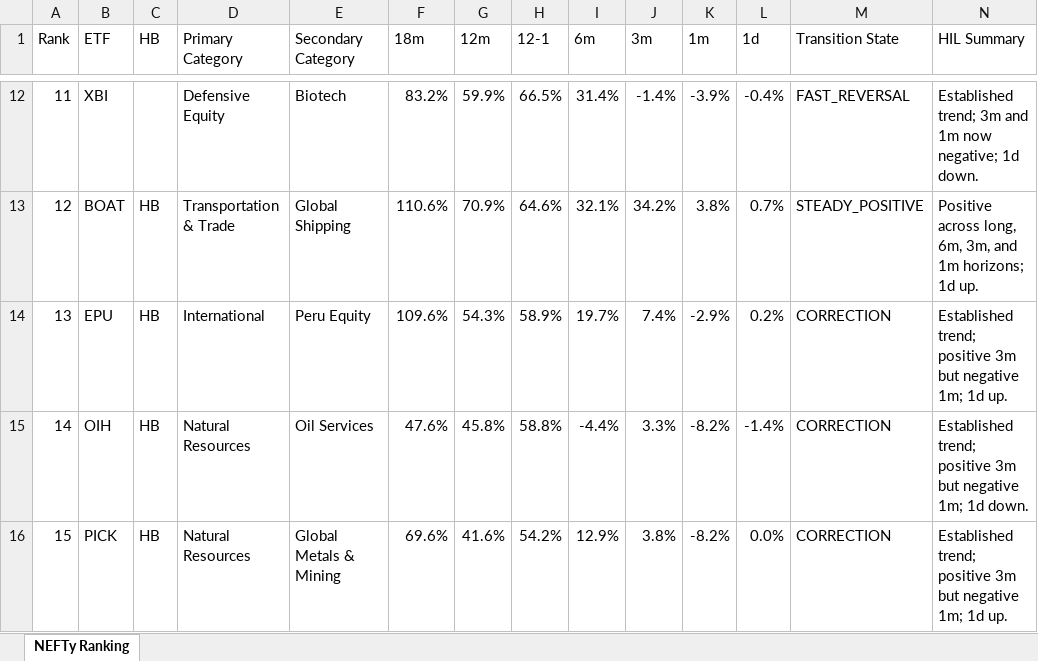
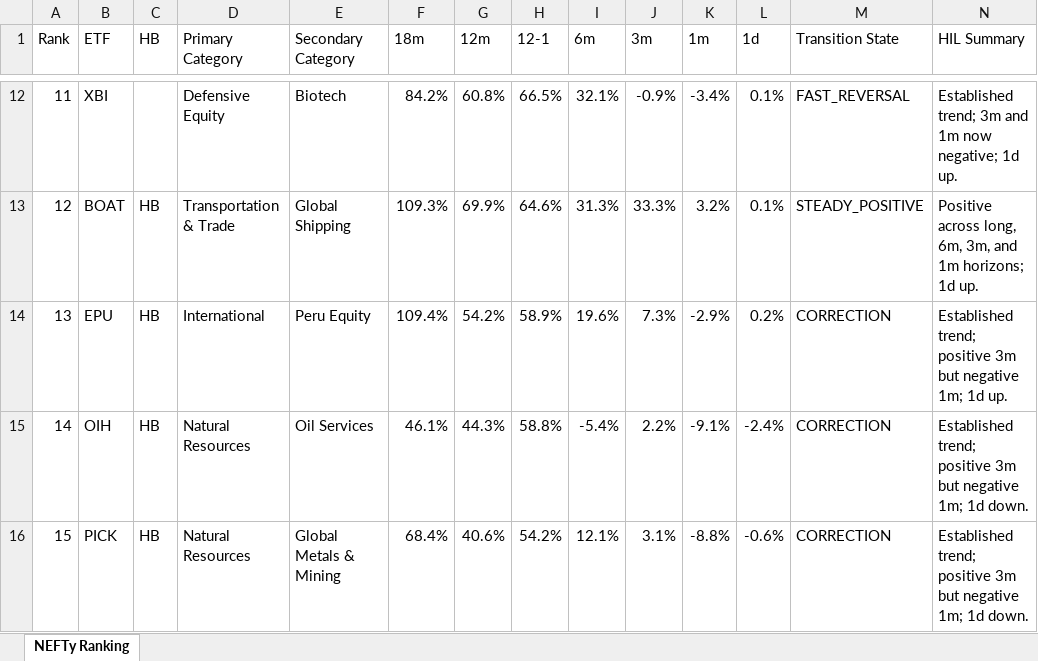
Before and after one commit to DarkMoonv1/NEFTy, an Excel workbook: NEFTy_LATEST.xlsx, sheet NEFTy Ranking, drawn as a sheet; only a part is shown, gaps mark what is left out; values as stored, in another font and other column widths than the file's, no cell formats; the diff covers the shown part only; the diff names each change by its address in the sheet, - before the commit and + after, or states it on an @@ line.

Commit message:
Update NEFTy_LATEST.xlsx

```diff
--- a/NEFTy_LATEST.xlsx (sheet NEFTy Ranking)
+++ b/NEFTy_LATEST.xlsx (sheet NEFTy Ranking)
-F12 (18m): 83.2%
+F12 (18m): 84.2%
-G12 (12m): 59.9%
+G12 (12m): 60.8%
-I12 (6m): 31.4%
+I12 (6m): 32.1%
-J12 (3m): -1.4%
+J12 (3m): -0.9%
-K12 (1m): -3.9%
+K12 (1m): -3.4%
-L12 (1d): -0.4%
+L12 (1d): 0.1%
-N12 (HIL Summary): …negative; 1d down.
+N12 (HIL Summary): …negative; 1d up.
-F13 (18m): 110.6%
+F13 (18m): 109.3%
-G13 (12m): 70.9%
+G13 (12m): 69.9%
-I13 (6m): 32.1%
+I13 (6m): 31.3%
-J13 (3m): 34.2%
+J13 (3m): 33.3%
-K13 (1m): 3.8%
+K13 (1m): 3.2%
-L13 (1d): 0.7%
+L13 (1d): 0.1%
-F14 (18m): 109.6%
+F14 (18m): 109.4%
-G14 (12m): 54.3%
+G14 (12m): 54.2%
-I14 (6m): 19.7%
+I14 (6m): 19.6%
-J14 (3m): 7.4%
+J14 (3m): 7.3%
-F15 (18m): 47.6%
+F15 (18m): 46.1%
-G15 (12m): 45.8%
+G15 (12m): 44.3%
-I15 (6m): -4.4%
+I15 (6m): -5.4%
-J15 (3m): 3.3%
+J15 (3m): 2.2%
-K15 (1m): -8.2%
+K15 (1m): -9.1%
-L15 (1d): -1.4%
+L15 (1d): -2.4%
-F16 (18m): 69.6%
+F16 (18m): 68.4%
-G16 (12m): 41.6%
+G16 (12m): 40.6%
-I16 (6m): 12.9%
+I16 (6m): 12.1%
-J16 (3m): 3.8%
+J16 (3m): 3.1%
-K16 (1m): -8.2%
+K16 (1m): -8.8%
-L16 (1d): 0.0%
+L16 (1d): -0.6%
-N16 (HIL Summary): …1m; 1d up.
+N16 (HIL Summary): …1m; 1d down.
```
Also changed, not shown: 559 edited cells elsewhere in this sheet, cell formats.
